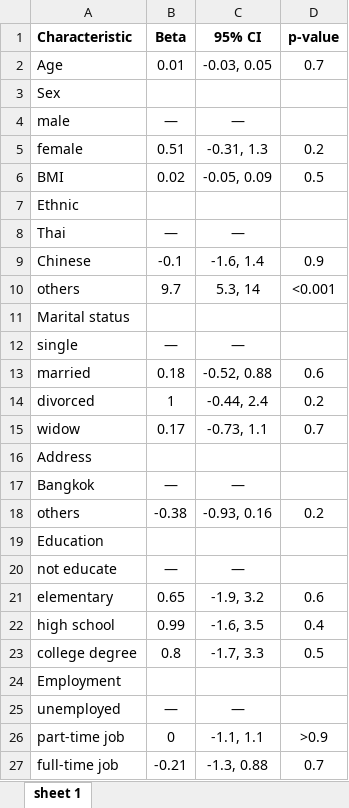
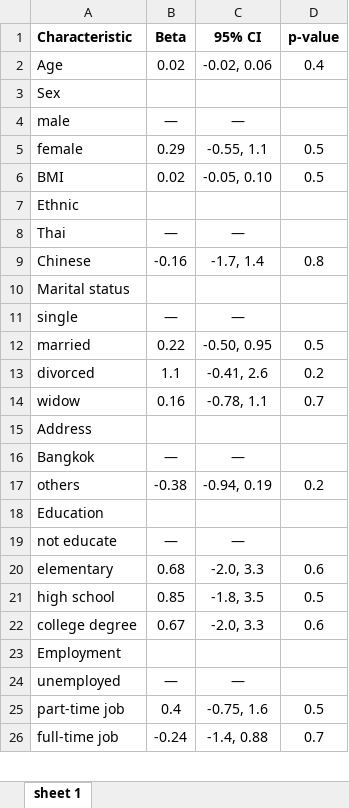
Before and after one commit to yossawat-suw/depression, an Excel workbook: output/multivariated_linear.xlsx, sheet sheet 1, drawn as a sheet; only a part is shown; values as stored, in another font and other column widths than the file's, no borders; removed rows and columns are numbered as before the commit, all else as after; the diff covers the shown part only; the diff names each change by its address in the sheet, - before the commit and + after, or states it on an @@ line.

```diff
--- a/output/multivariated_linear.xlsx (sheet sheet 1)
+++ b/output/multivariated_linear.xlsx (sheet sheet 1)
-B2 (Beta): 0.01
+B2 (Beta): 0.02
-C2 (95% CI): -0.03, 0.05
+C2 (95% CI): -0.02, 0.06
-D2 (p-value): 0.7
+D2 (p-value): 0.4
-B5 (Beta): 0.51
+B5 (Beta): 0.29
-C5 (95% CI): -0.31, 1.3
+C5 (95% CI): -0.55, 1.1
-D5 (p-value): 0.2
+D5 (p-value): 0.5
-C6 (95% CI): -0.05, 0.09
+C6 (95% CI): -0.05, 0.10
-B9 (Beta): -0.1
+B9 (Beta): -0.16
-C9 (95% CI): -1.6, 1.4
+C9 (95% CI): -1.7, 1.4
-D9 (p-value): 0.9
+D9 (p-value): 0.8
-row 10: others | 9.7 | 5.3, 14 | <0.001
-B12 (Beta): 0.18
+B12 (Beta): 0.22
-C12 (95% CI): -0.52, 0.88
+C12 (95% CI): -0.50, 0.95
-D12 (p-value): 0.6
+D12 (p-value): 0.5
-B13 (Beta): 1
+B13 (Beta): 1.1
-C13 (95% CI): -0.44, 2.4
+C13 (95% CI): -0.41, 2.6
-B14 (Beta): 0.17
+B14 (Beta): 0.16
-C14 (95% CI): -0.73, 1.1
+C14 (95% CI): -0.78, 1.1
-C17 (95% CI): -0.93, 0.16
+C17 (95% CI): -0.94, 0.19
-B20 (Beta): 0.65
+B20 (Beta): 0.68
-C20 (95% CI): -1.9, 3.2
+C20 (95% CI): -2.0, 3.3
-B21 (Beta): 0.99
+B21 (Beta): 0.85
-C21 (95% CI): -1.6, 3.5
+C21 (95% CI): -1.8, 3.5
-D21 (p-value): 0.4
+D21 (p-value): 0.5
-B22 (Beta): 0.8
+B22 (Beta): 0.67
-C22 (95% CI): -1.7, 3.3
+C22 (95% CI): -2.0, 3.3
-D22 (p-value): 0.5
+D22 (p-value): 0.6
-B25 (Beta): 0
+B25 (Beta): 0.4
-C25 (95% CI): -1.1, 1.1
+C25 (95% CI): -0.75, 1.6
-D25 (p-value): >0.9
+D25 (p-value): 0.5
-B26 (Beta): -0.21
+B26 (Beta): -0.24
-C26 (95% CI): -1.3, 0.88
+C26 (95% CI): -1.4, 0.88
```
Also changed, not shown: 1 removed row and 94 edited cells elsewhere in this sheet, output/phd9_cat_ordered_logistic.xlsx, output/phq9_9th_logistic.xlsx, 6 other files.
